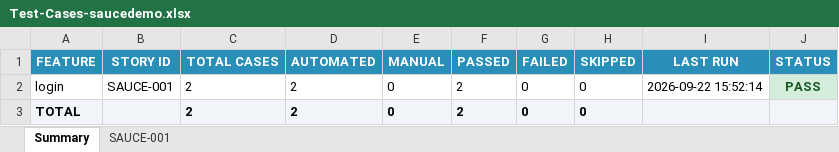
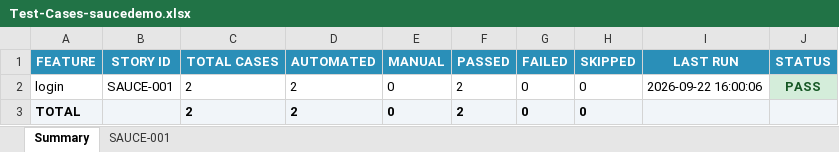
Before and after one commit to Arslanars/agentic-qa, an Excel workbook: reports/Test-Cases-saucedemo.xlsx, sheet Summary, drawn as a sheet; values as stored, in another font and other column widths than the file's, no borders; the diff names each change by its address in the sheet, - before the commit and + after, or states it on an @@ line.

```diff
--- a/reports/Test-Cases-saucedemo.xlsx (sheet Summary)
+++ b/reports/Test-Cases-saucedemo.xlsx (sheet Summary)
-I2 (LAST RUN): 2026-09-22 15:52:14
+I2 (LAST RUN): 2026-09-22 16:00:06
```
Also changed, not shown: sheet SAUCE-001, reports/Test-Cases-moontower.xlsx, 12 other files.
